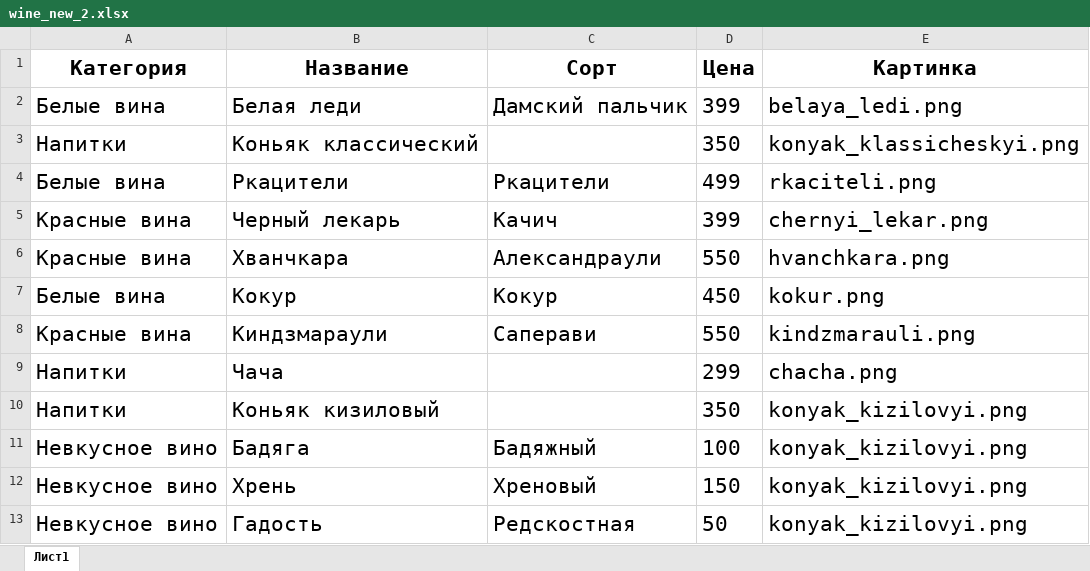
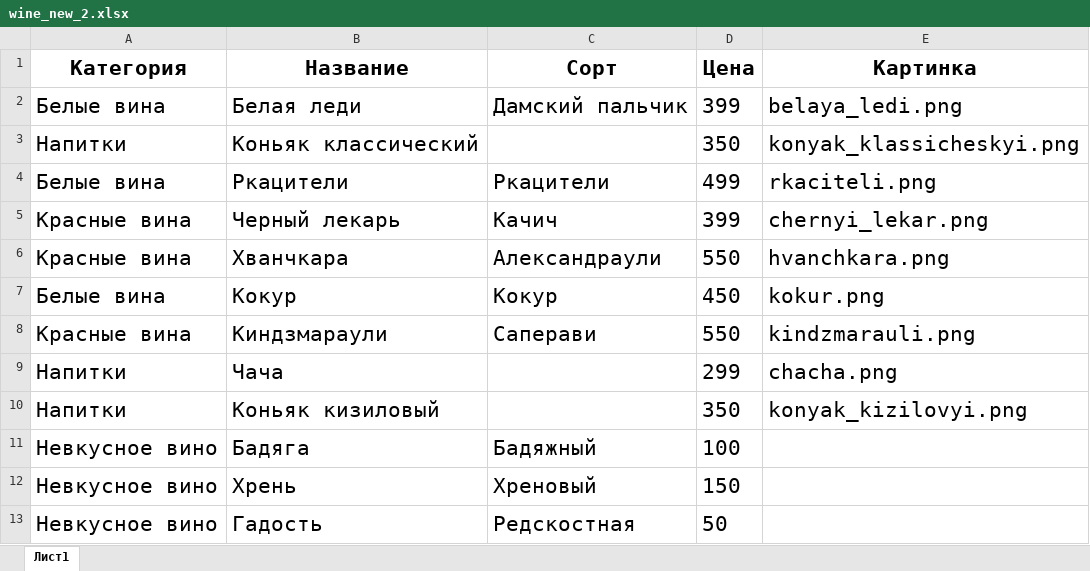
Before and after one commit to efekta/wine, an Excel workbook: wine_new_2.xlsx, sheet Лист1, drawn as a sheet; values as stored, in another font and other column widths than the file's, no borders; the diff names each change by its address in the sheet, - before the commit and + after, or states it on an @@ line.

```diff
--- a/wine_new_2.xlsx (sheet Лист1)
+++ b/wine_new_2.xlsx (sheet Лист1)
-E11:E13 (Картинка): konyak_kizilovyi.png
+E11:E13 (Картинка): (empty)
```
Also changed, not shown: 2 other files.
